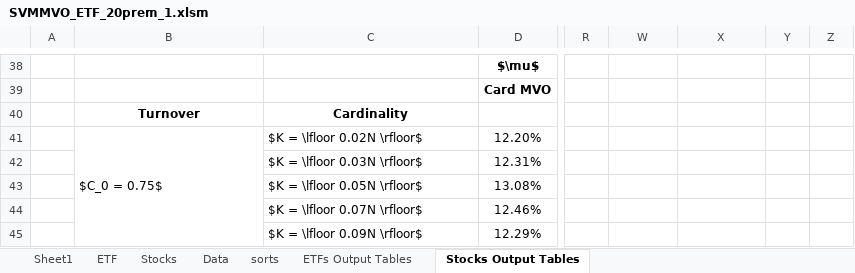
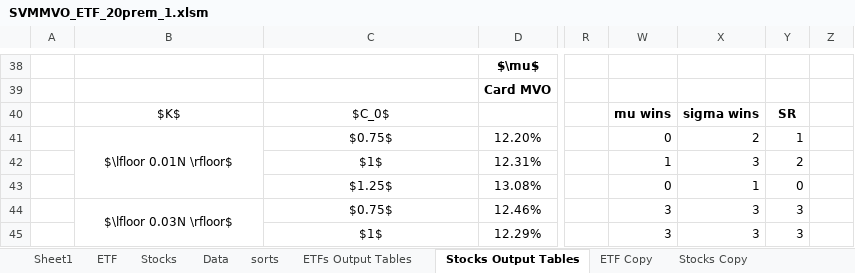
Before and after one commit to davidislip/support_vector_risk_machine, an Excel workbook: results/SVMMVO_ETF_20prem_1.xlsm, sheet Stocks Output Tables, drawn as a sheet; only a part is shown, gaps mark what is left out; values as stored, in another font and other column widths than the file's, no borders; conditional formats not drawn; removed rows and columns are numbered as before the commit, all else as after; the diff covers the shown part only; the diff names each change by its address in the sheet, - before the commit and + after, or states it on an @@ line.

```diff
--- a/results/SVMMVO_ETF_20prem_1.xlsm (sheet Stocks Output Tables)
+++ b/results/SVMMVO_ETF_20prem_1.xlsm (sheet Stocks Output Tables)
+sheet tab: ETF Copy
+sheet tab: Stocks Copy
-B40: Turnover
+B40: $K$
-B40:C40 bold: on
+B40:C40 bold: off
-C40: Cardinality
+C40: $C_0$
-W40: (empty)
+W40: mu wins
-X40: (empty)
+X40: sigma wins
-Y40: (empty)
+Y40: SR
-B41: $C_0 = 0.75$
+B41: $\lfloor 0.01N \rfloor$
-B41:C41 alignment: left
+B41:C41 alignment: center
-B41:B50 merged
+B41:B43 merged
-C41: $K = \lfloor 0.02N \rfloor$
+C41: $0.75$
-W41: (empty)
+W41: 0
-X41: (empty)
+X41: 2
-Y41: (empty)
+Y41: 1
-C42: $K = \lfloor 0.03N \rfloor$
+C42: $1$
-C42:C45 alignment: left
+C42:C45 alignment: center
-W42: (empty)
+W42: 1
-X42: (empty)
+X42: 3
-Y42: (empty)
+Y42: 2
-C43: $K = \lfloor 0.05N \rfloor$
+C43: $1.25$
-W43: (empty)
+W43: 0
-X43: (empty)
+X43: 1
-Y43: (empty)
+Y43: 0
-B44: (empty)
+B44: $\lfloor 0.03N \rfloor$
+B44:B46 merged
-C44: $K = \lfloor 0.07N \rfloor$
+C44: $0.75$
-W44:W45: (empty)
+W44:W45: 3
-X44:X45: (empty)
+X44:X45: 3
-Y44:Y45: (empty)
+Y44:Y45: 3
-C45: $K = \lfloor 0.09N \rfloor$
+C45: $1$
```
Also changed, not shown: 38 added rows, 5 hidden or unhidden rows, 126 edited cells, cell formats and merged cells elsewhere in this sheet, sheet ETFs Output Tables, sheet ETF, formulas that keep their value, hidden cells, 5 other files.
